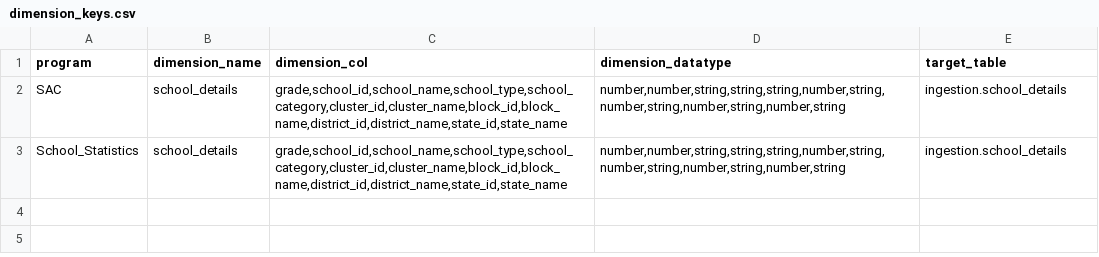
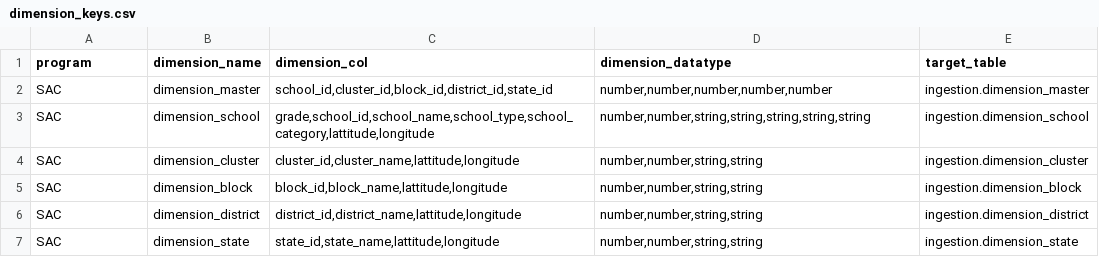
Before and after one commit to techsavvyash/spec-ms, a CSV file: python/spec_generator/key_files/dimension_keys.csv, drawn as a sheet.

Commit message:
updated spec and transformer generator script

```diff
--- a/python/spec_generator/key_files/dimension_keys.csv
+++ b/python/spec_generator/key_files/dimension_keys.csv
@@ -1,3 +1,7 @@
 program,dimension_name,dimension_col,dimension_datatype,target_table
-SAC,school_details,"grade,school_id,school_name,school_type,school_category,cluster_id,cluster_name,block_id,block_name,district_id,district_name,state_id,state_name","number,number,string,string,string,number,string,number,string,number,string,number,string", ingestion.school_details
-School_Statistics,school_details,"grade,school_id,school_name,school_type,school_category,cluster_id,cluster_name,block_id,block_name,district_id,district_name,state_id,state_name","number,number,string,string,string,number,string,number,string,number,string,number,string", ingestion.school_details
+SAC,dimension_master,"school_id,cluster_id,block_id,district_id,state_id","number,number,number,number,number",ingestion.dimension_master
+SAC,dimension_school,"grade,school_id,school_name,school_type,school_category,lattitude,longitude","number,number,string,string,string,string,string",ingestion.dimension_school
+SAC,dimension_cluster,"cluster_id,cluster_name,lattitude,longitude","number,number,string,string",ingestion.dimension_cluster
+SAC,dimension_block,"block_id,block_name,lattitude,longitude","number,number,string,string",ingestion.dimension_block
+SAC,dimension_district,"district_id,district_name,lattitude,longitude","number,number,string,string",ingestion.dimension_district
+SAC,dimension_state,"state_id,state_name,lattitude,longitude","number,number,string,string",ingestion.dimension_state
```
Also changed, not shown: python/spec_generator/key_files/event_keys.csv, 23 other files.
